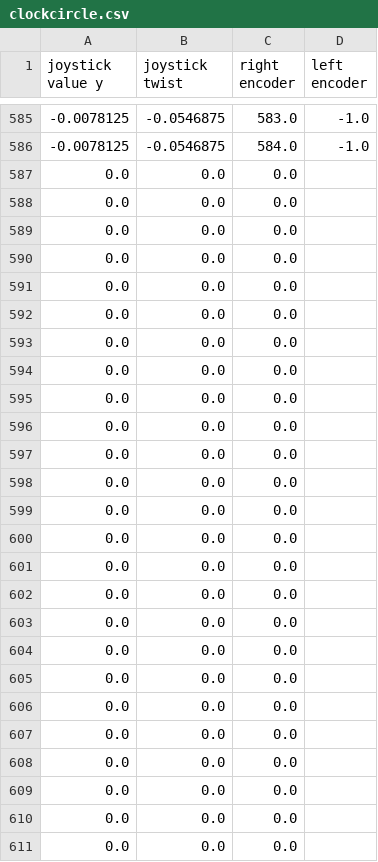
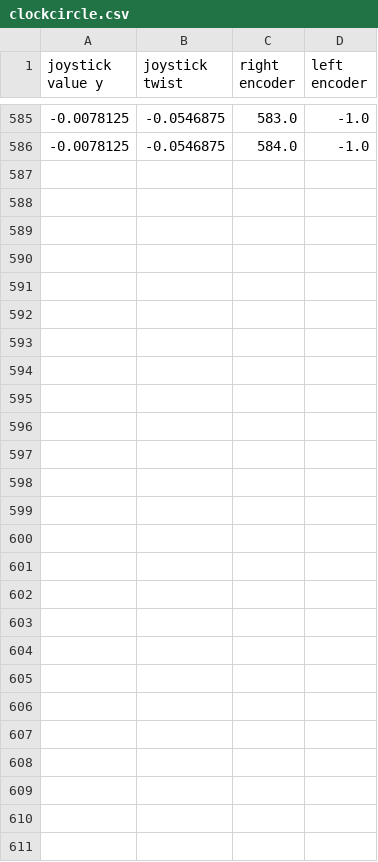
Before and after one commit to steelhawks/2022-Rapid-React-Robot, a CSV file: src/main/deploy/clockcircle.csv, drawn as a sheet; only a part is shown, gaps mark what is left out; the diff names each change by its address in the sheet, - before the commit and + after, or states it on an @@ line.

```diff
--- a/src/main/deploy/clockcircle.csv
+++ b/src/main/deploy/clockcircle.csv
-row 587: 0.0 | 0.0 | 0.0
-row 588: 0.0 | 0.0 | 0.0
-row 589: 0.0 | 0.0 | 0.0
-row 590: 0.0 | 0.0 | 0.0
-row 591: 0.0 | 0.0 | 0.0
-row 592: 0.0 | 0.0 | 0.0
-row 593: 0.0 | 0.0 | 0.0
-row 594: 0.0 | 0.0 | 0.0
-row 595: 0.0 | 0.0 | 0.0
-row 596: 0.0 | 0.0 | 0.0
-row 597: 0.0 | 0.0 | 0.0
-row 598: 0.0 | 0.0 | 0.0
-row 599: 0.0 | 0.0 | 0.0
-row 600: 0.0 | 0.0 | 0.0
-row 601: 0.0 | 0.0 | 0.0
-row 602: 0.0 | 0.0 | 0.0
-row 603: 0.0 | 0.0 | 0.0
-row 604: 0.0 | 0.0 | 0.0
-row 605: 0.0 | 0.0 | 0.0
-row 606: 0.0 | 0.0 | 0.0
-row 607: 0.0 | 0.0 | 0.0
-row 608: 0.0 | 0.0 | 0.0
-row 609: 0.0 | 0.0 | 0.0
-row 610: 0.0 | 0.0 | 0.0
-row 611: 0.0 | 0.0 | 0.0
```
Also changed, not shown: src/main/deploy/clockspin.csv, src/main/deploy/countercircle.csv, 7 other files.
